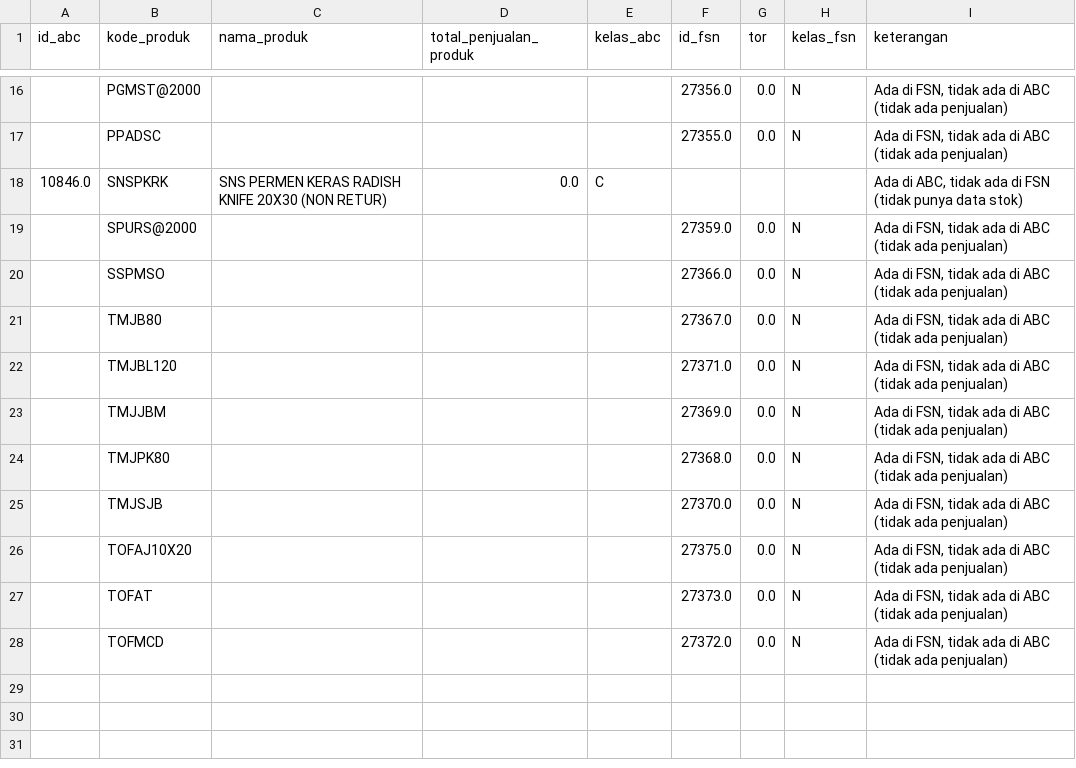
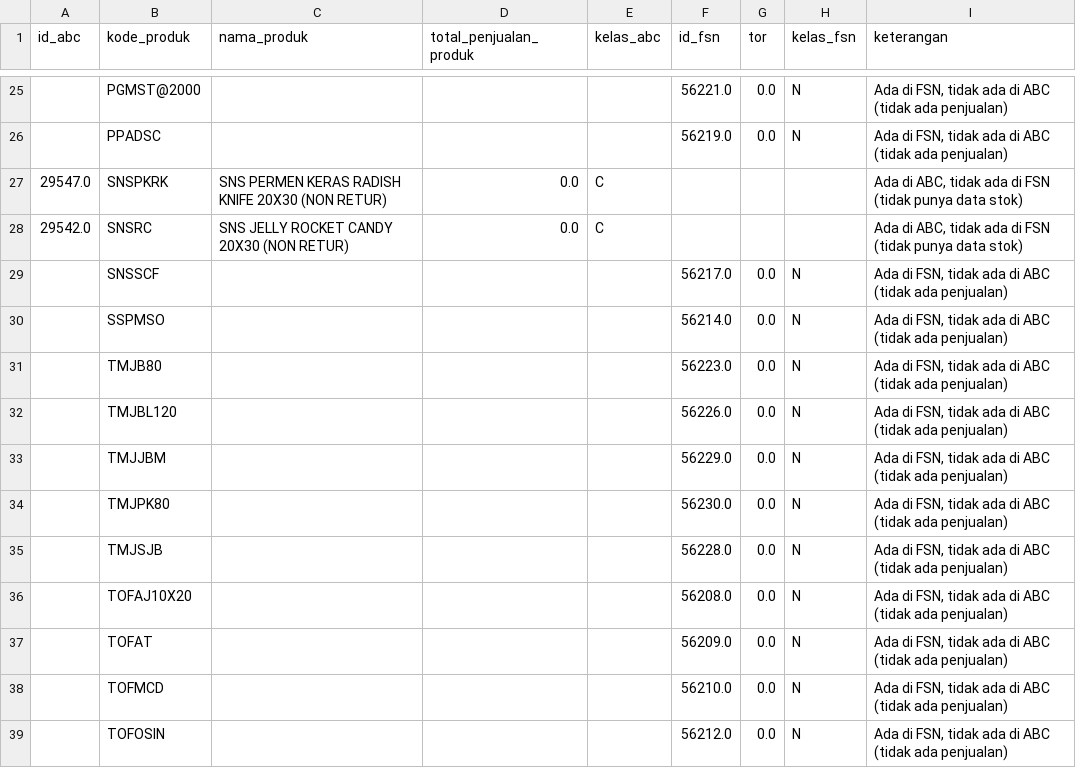
Before and after one commit to Gladysss1/laravel-persediaan-skripsi, a CSV file: Matriks_TanpaPasangan.csv, drawn as a sheet; only a part is shown, gaps mark what is left out; the diff covers the shown part only.

```diff
--- a/Matriks_TanpaPasangan.csv
+++ b/Matriks_TanpaPasangan.csv
@@ -16,13 +25,15 @@
-,PGMST@2000,,,,27356.0,0.0,N,"Ada di FSN, tidak ada di ABC (tidak ada penjualan)"
-,PPADSC,,,,27355.0,0.0,N,"Ada di FSN, tidak ada di ABC (tidak ada penjualan)"
-10846.0,SNSPKRK,SNS PERMEN KERAS RADISH KNIFE 20X30 (NON RETUR),0.0,C,,,,"Ada di ABC, tidak ada di FSN (tidak punya data stok)"
-,SPURS@2000,,,,27359.0,0.0,N,"Ada di FSN, tidak ada di ABC (tidak ada penjualan)"
-,SSPMSO,,,,27366.0,0.0,N,"Ada di FSN, tidak ada di ABC (tidak ada penjualan)"
-,TMJB80,,,,27367.0,0.0,N,"Ada di FSN, tidak ada di ABC (tidak ada penjualan)"
-,TMJBL120,,,,27371.0,0.0,N,"Ada di FSN, tidak ada di ABC (tidak ada penjualan)"
-,TMJJBM,,,,27369.0,0.0,N,"Ada di FSN, tidak ada di ABC (tidak ada penjualan)"
-,TMJPK80,,,,27368.0,0.0,N,"Ada di FSN, tidak ada di ABC (tidak ada penjualan)"
-,TMJSJB,,,,27370.0,0.0,N,"Ada di FSN, tidak ada di ABC (tidak ada penjualan)"
-,TOFAJ10X20,,,,27375.0,0.0,N,"Ada di FSN, tidak ada di ABC (tidak ada penjualan)"
-,TOFAT,,,,27373.0,0.0,N,"Ada di FSN, tidak ada di ABC (tidak ada penjualan)"
-,TOFMCD,,,,27372.0,0.0,N,"Ada di FSN, tidak ada di ABC (tidak ada penjualan)"
+,PGMST@2000,,,,56221.0,0.0,N,"Ada di FSN, tidak ada di ABC (tidak ada penjualan)"
+,PPADSC,,,,56219.0,0.0,N,"Ada di FSN, tidak ada di ABC (tidak ada penjualan)"
+29547.0,SNSPKRK,SNS PERMEN KERAS RADISH KNIFE 20X30 (NON RETUR),0.0,C,,,,"Ada di ABC, tidak ada di FSN (tidak punya data stok)"
+29542.0,SNSRC,SNS JELLY ROCKET CANDY 20X30 (NON RETUR),0.0,C,,,,"Ada di ABC, tidak ada di FSN (tidak punya data stok)"
+,SNSSCF,,,,56217.0,0.0,N,"Ada di FSN, tidak ada di ABC (tidak ada penjualan)"
+,SSPMSO,,,,56214.0,0.0,N,"Ada di FSN, tidak ada di ABC (tidak ada penjualan)"
+,TMJB80,,,,56223.0,0.0,N,"Ada di FSN, tidak ada di ABC (tidak ada penjualan)"
+,TMJBL120,,,,56226.0,0.0,N,"Ada di FSN, tidak ada di ABC (tidak ada penjualan)"
+,TMJJBM,,,,56229.0,0.0,N,"Ada di FSN, tidak ada di ABC (tidak ada penjualan)"
+,TMJPK80,,,,56230.0,0.0,N,"Ada di FSN, tidak ada di ABC (tidak ada penjualan)"
+,TMJSJB,,,,56228.0,0.0,N,"Ada di FSN, tidak ada di ABC (tidak ada penjualan)"
+,TOFAJ10X20,,,,56208.0,0.0,N,"Ada di FSN, tidak ada di ABC (tidak ada penjualan)"
+,TOFAT,,,,56209.0,0.0,N,"Ada di FSN, tidak ada di ABC (tidak ada penjualan)"
+,TOFMCD,,,,56210.0,0.0,N,"Ada di FSN, tidak ada di ABC (tidak ada penjualan)"
+,TOFOSIN,,,,56212.0,0.0,N,"Ada di FSN, tidak ada di ABC (tidak ada penjualan)"
```
Also changed, not shown: 12 added rows, 3 removed rows and 19 edited cells elsewhere in this file, Data_FSN_Persediaan_Minim_Dikecualikan.csv, Ringkasan_Kelas_ABC.csv, 20 other files.
